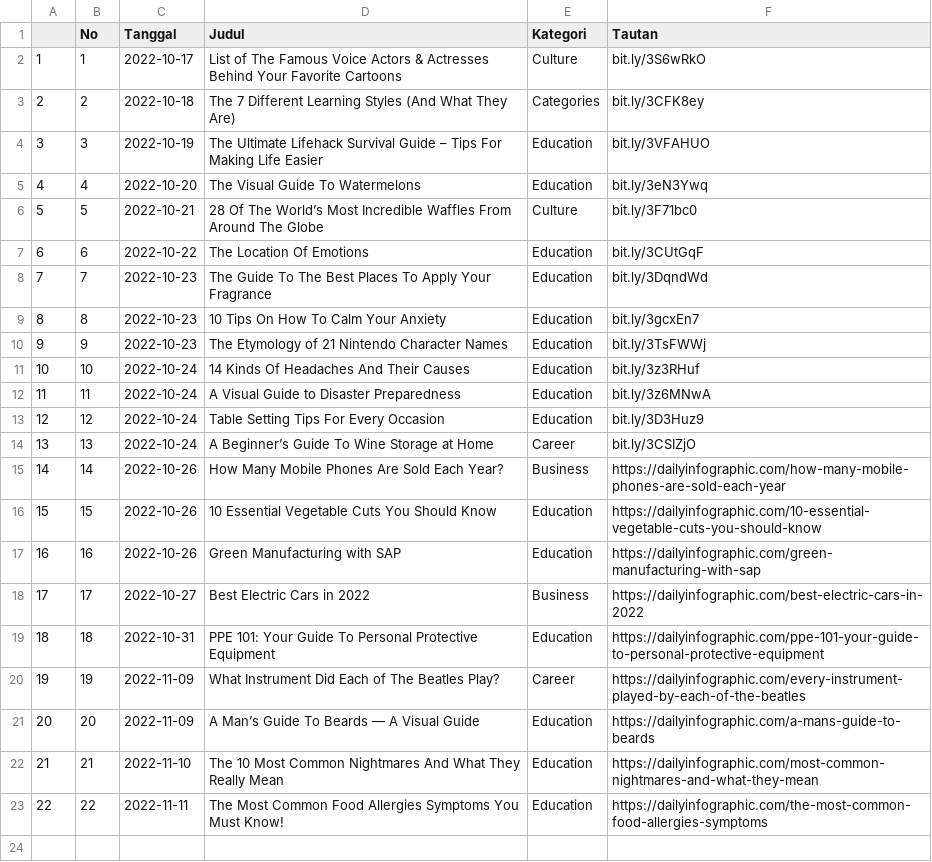
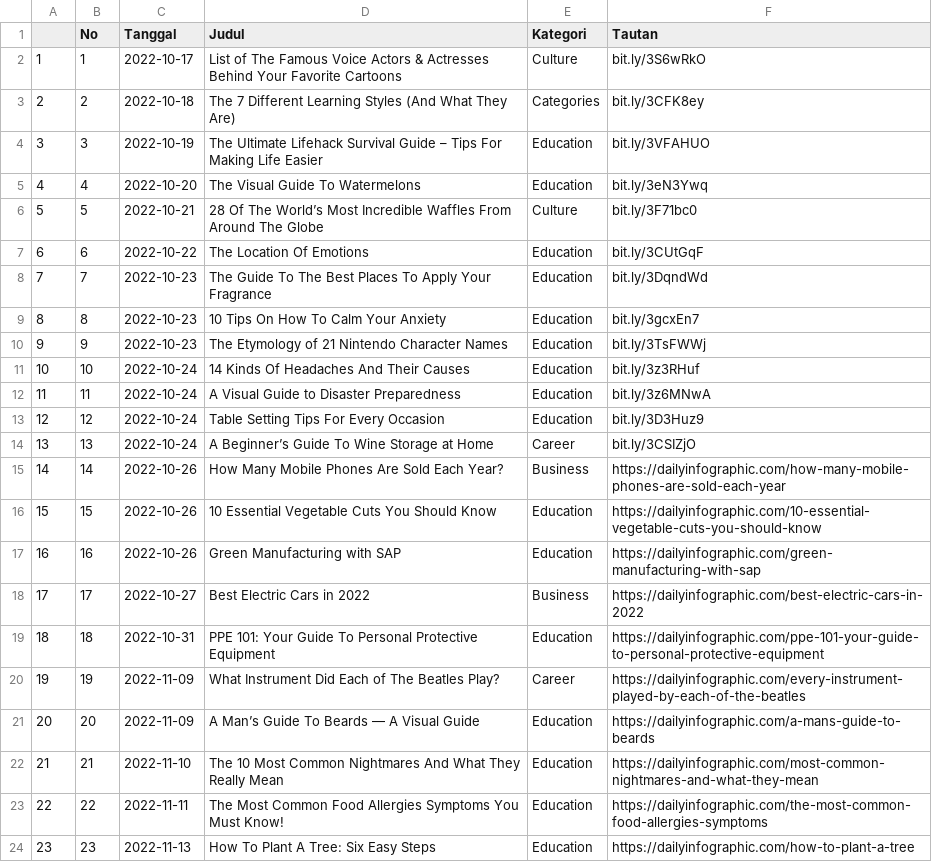
Before and after one commit to raisrais/mytwet_bot, a CSV file: data/da_infographic.csv, drawn as a sheet; the diff names each change by its address in the sheet, - before the commit and + after, or states it on an @@ line.

```diff
--- a/data/da_infographic.csv
+++ b/data/da_infographic.csv
+row 24: 23 | 23 | 2022-11-13 | How To Plant A Tree: Six Easy Steps | Education | https://dailyinfographic.com/how-to-plant-a-tree
```
